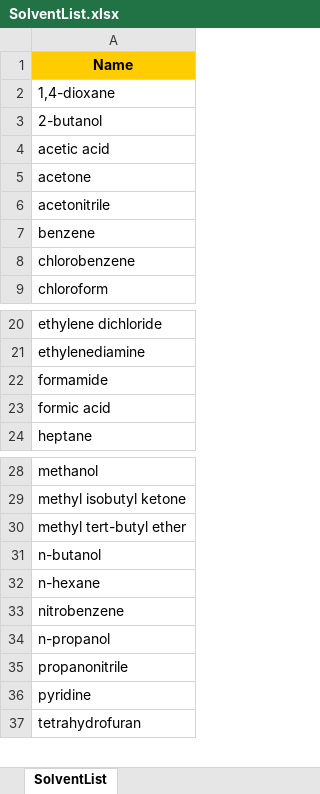
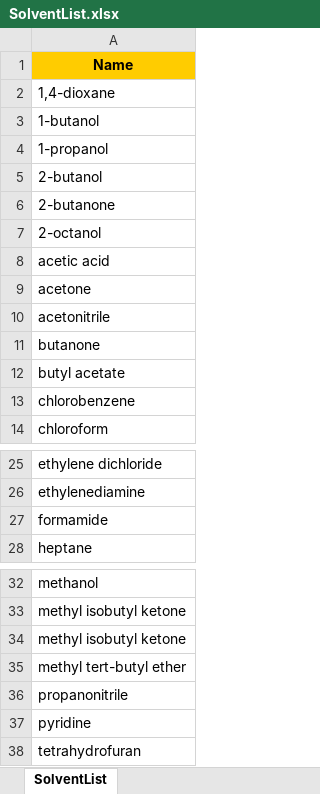
Before and after one commit to idiocratease-Iggy/cryss_doe, an Excel workbook: SolventList.xlsx, sheet SolventList, drawn as a sheet; only a part is shown, gaps mark what is left out; values as stored, in another font and other column widths than the file's, no borders; removed rows and columns are numbered as before the commit, all else as after; the diff names each change by its address in the sheet, - before the commit and + after, or states it on an @@ line.

```diff
--- a/SolventList.xlsx (sheet SolventList)
+++ b/SolventList.xlsx (sheet SolventList)
+row 3: 1-butanol
+row 4: 1-propanol
+row 6: 2-butanone
+row 7: 2-octanol
-A11: benzene
+A11: butanone
+row 12: butyl acetate
-row 23: formic acid
+row 34: methyl isobutyl ketone
-row 31: n-butanol
-row 32: n-hexane
-row 33: nitrobenzene
-row 34: n-propanol
```
Also changed, not shown: Descriptors.xlsx, SaltFormerList.xlsx, 6 other files.
